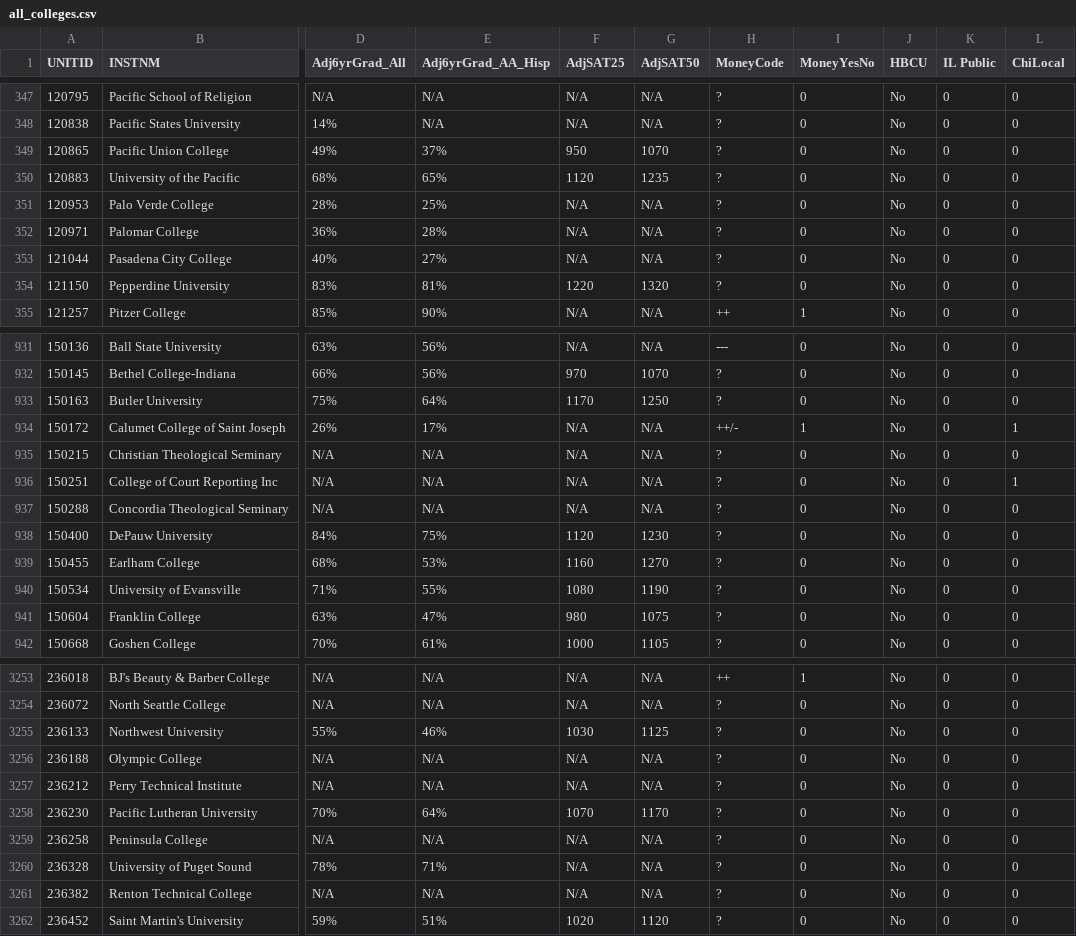
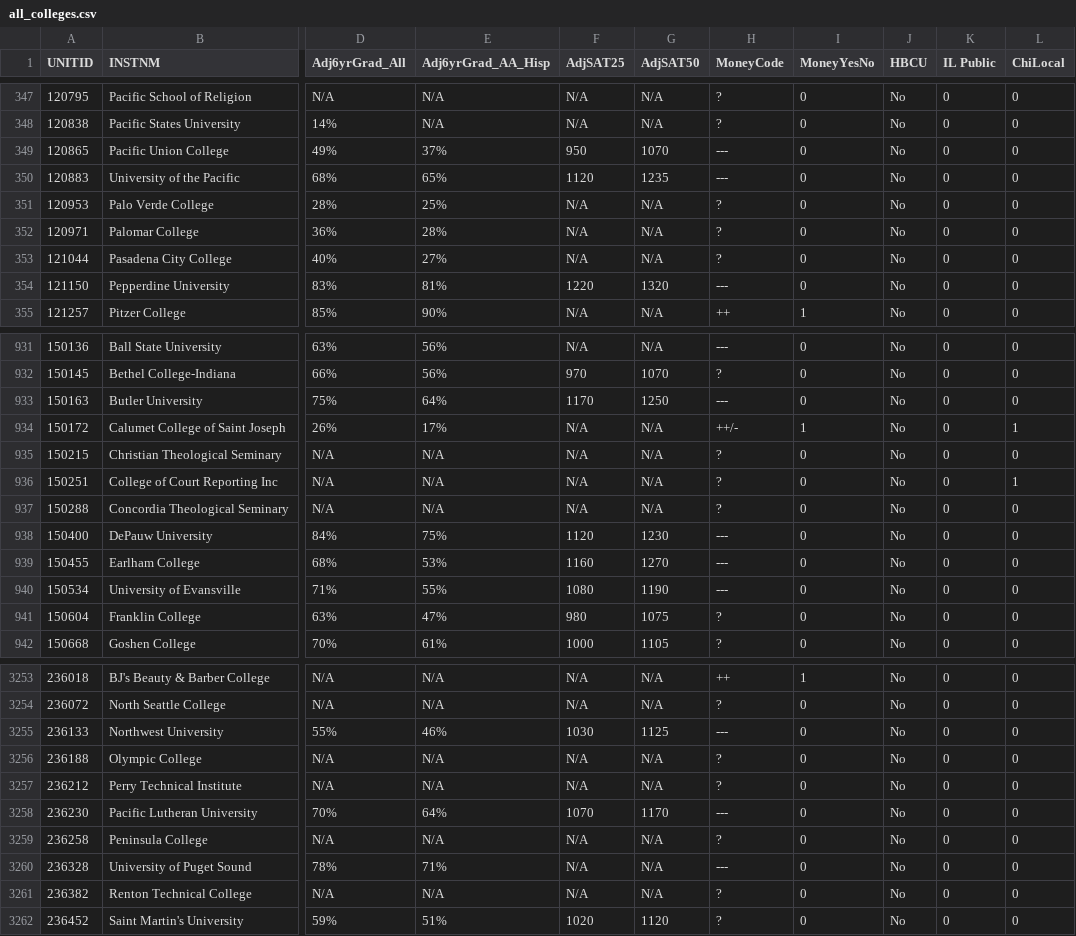
Before and after one commit to nobleschools/college-lists, a CSV file: inputs/all_colleges.csv, drawn as a sheet; only a part is shown, gaps mark what is left out; the diff covers the shown part only; the diff names each change by its address in the sheet, - before the commit and + after, or states it on an @@ line.

Commit message:
added missing data for two colleges

```diff
--- a/inputs/all_colleges.csv
+++ b/inputs/all_colleges.csv
-H349:H350 (MoneyCode): ?
+H349:H350 (MoneyCode): ---
-H354 (MoneyCode): ?
+H354 (MoneyCode): ---
-H933 (MoneyCode): ?
+H933 (MoneyCode): ---
-H938:H940 (MoneyCode): ?
+H938:H940 (MoneyCode): ---
-H3255 (MoneyCode): ?
+H3255 (MoneyCode): ---
-H3258 (MoneyCode): ?
+H3258 (MoneyCode): ---
-H3260 (MoneyCode): ?
+H3260 (MoneyCode): ---
```
Also changed, not shown: 159 edited cells elsewhere in this file, inputs/custom_weights.csv.
